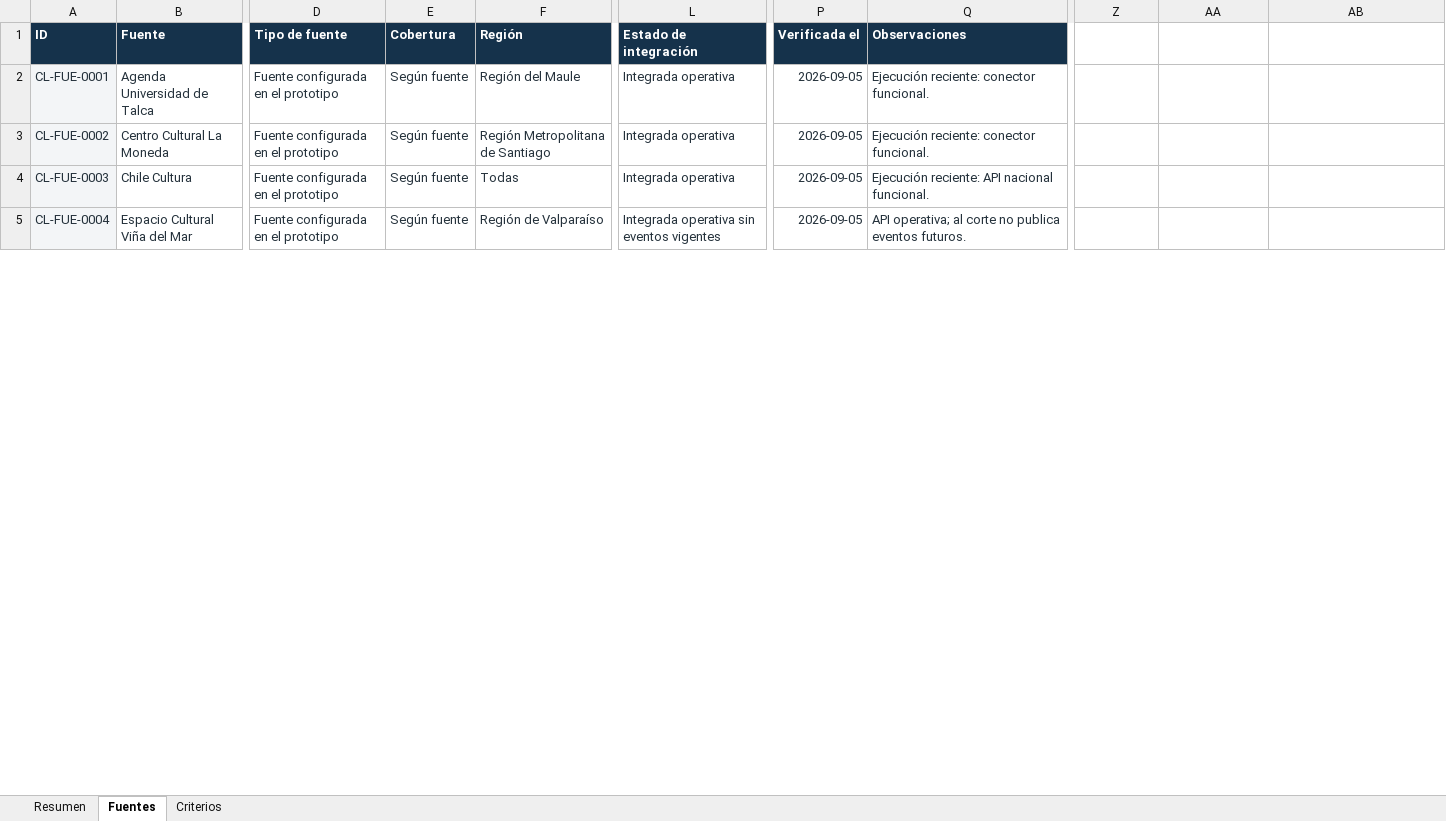
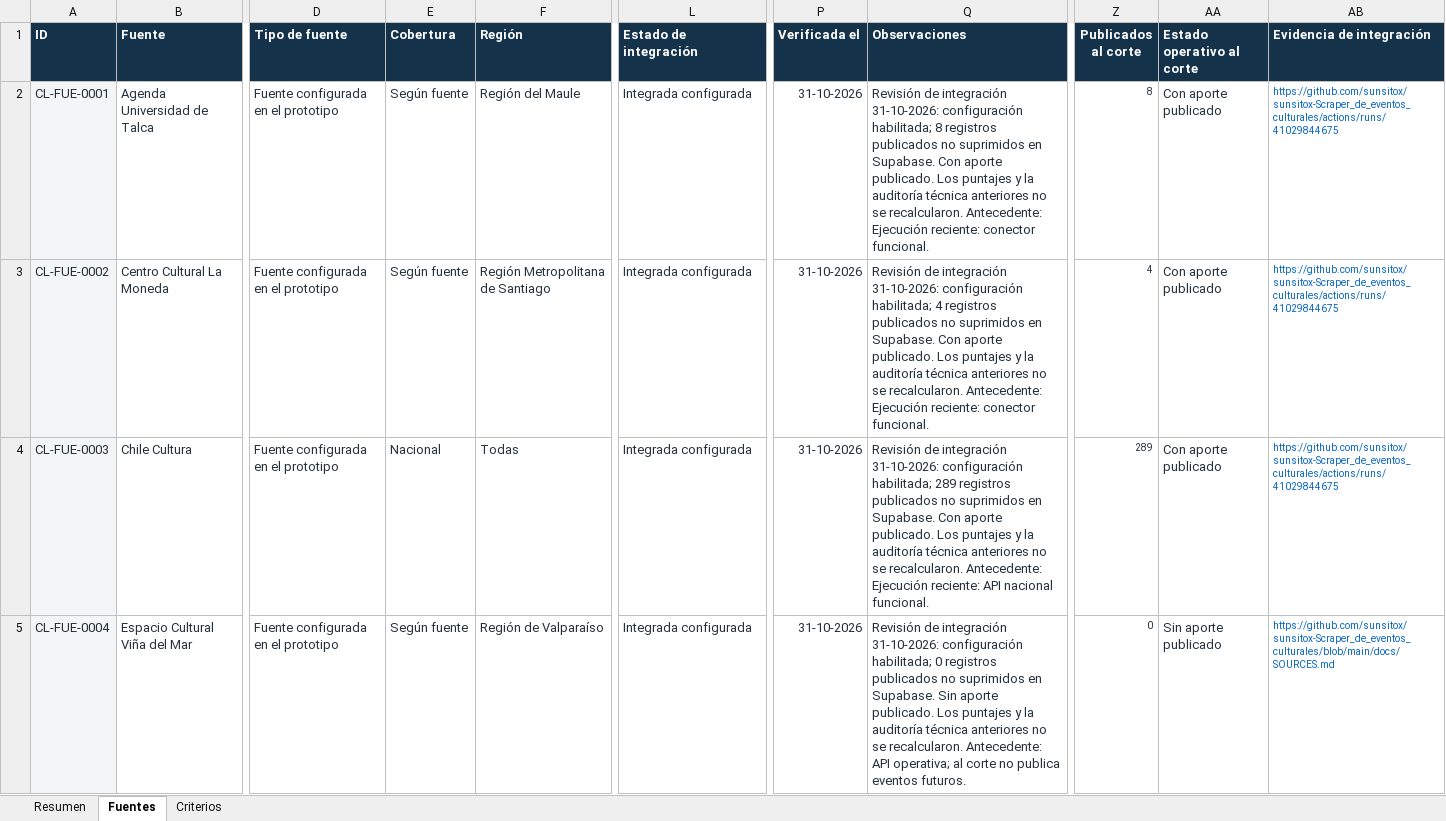
Before and after one commit to sunsitox/sunsitox-Scraper_de_eventos_culturales, an Excel workbook: docs/Inventario_fuentes_eventos_culturales_Chile.xlsx, sheet Fuentes, drawn as a sheet; only a part is shown, gaps mark what is left out; values as stored, in another font and other column widths than the file's, no borders; conditional formats and table styles not drawn; the diff covers the shown part only; the diff names each change by its address in the sheet, - before the commit and + after, or states it on an @@ line.

Commit message:
docs: actualiza inventario y avance de integracion de fuentes

```diff
--- a/docs/Inventario_fuentes_eventos_culturales_Chile.xlsx (sheet Fuentes)
+++ b/docs/Inventario_fuentes_eventos_culturales_Chile.xlsx (sheet Fuentes)
-Z1: (empty)
+Z1: Publicados al corte
-Z1:AB1 fill: none
+Z1:AB1 fill: #15324B
-AA1: (empty)
+AA1: Estado operativo al corte
-AB1: (empty)
+AB1: Evidencia de integración
-L2:L4 (Estado de integración): Integrada operativa
+L2:L4 (Estado de integración): Integrada configurada
-P2:P5 (Verificada el): 2026-09-05
+P2:P5 (Verificada el): 31-10-2026
-Q2 (Observaciones): Ejecución reciente:…
+Q2 (Observaciones): Revisión de integración 31-10-2026: configuración habilitada; 8 registros publicados no suprimidos en Supabase. Con aporte publicado. Los puntajes y la auditoría técnica anteriores no se recalcularon. Antecedente: Ejecución reciente:…
-Z2 (Publicados al corte): (empty)
+Z2 (Publicados al corte): 8
-AA2:AA4 (Estado operativo al corte): (empty)
+AA2:AA4 (Estado operativo al corte): Con aporte publicado
-AB2:AB4 (Evidencia de integración): (empty)
+AB2:AB4 (Evidencia de integración): https://github.com/sunsitox/sunsitox-Scraper_de_eventos_culturales/actions/runs/41029844675
-Q3 (Observaciones): Ejecución reciente:…
+Q3 (Observaciones): Revisión de integración 31-10-2026: configuración habilitada; 4 registros publicados no suprimidos en Supabase. Con aporte publicado. Los puntajes y la auditoría técnica anteriores no se recalcularon. Antecedente: Ejecución reciente:…
-Z3 (Publicados al corte): (empty)
+Z3 (Publicados al corte): 4
-E4 (Cobertura): Según fuente
+E4 (Cobertura): Nacional
-Q4 (Observaciones): Ejecución reciente:…
+Q4 (Observaciones): Revisión de integración 31-10-2026: configuración habilitada; 289 registros publicados no suprimidos en Supabase. Con aporte publicado. Los puntajes y la auditoría técnica anteriores no se recalcularon. Antecedente: Ejecución reciente:…
-Z4 (Publicados al corte): (empty)
+Z4 (Publicados al corte): 289
-L5 (Estado de integración): Integrada operativa sin eventos vigentes
+L5 (Estado de integración): Integrada configurada
-Q5 (Observaciones): API operativa;…
+Q5 (Observaciones): Revisión de integración 31-10-2026: configuración habilitada; 0 registros publicados no suprimidos en Supabase. Sin aporte publicado. Los puntajes y la auditoría técnica anteriores no se recalcularon. Antecedente: API operativa;…
-Z5 (Publicados al corte): (empty)
+Z5 (Publicados al corte): 0
-AA5 (Estado operativo al corte): (empty)
+AA5 (Estado operativo al corte): Sin aporte publicado
-AB5 (Evidencia de integración): (empty)
+AB5 (Evidencia de integración): https://github.com/sunsitox/sunsitox-Scraper_de_eventos_culturales/blob/main/docs/SOURCES.md
```
Also changed, not shown: 3 added rows and 183 edited cells elsewhere in this sheet, sheet Resumen, sheet Criterios, formulas that keep their value.
